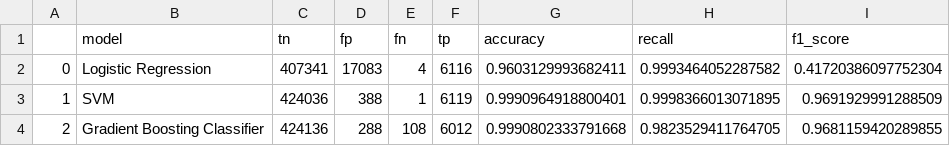
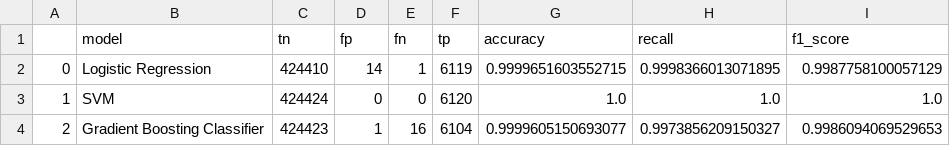
Before and after one commit to kidcoconut/fourthbrain, a CSV file: .assignments/week6_supervised_ml/dat/model_results.csv, drawn as a sheet.

```diff
--- a/.assignments/week6_supervised_ml/dat/model_results.csv
+++ b/.assignments/week6_supervised_ml/dat/model_results.csv
@@ -1,4 +1,4 @@
 ,model,tn,fp,fn,tp,accuracy,recall,f1_score
-0,Logistic Regression,407341,17083,4,6116,0.9603129993682411,0.9993464052287582,0.41720386097752304
-1,SVM,424036,388,1,6119,0.9990964918800401,0.9998366013071895,0.9691929991288509
-2,Gradient Boosting Classifier,424136,288,108,6012,0.9990802333791668,0.9823529411764705,0.9681159420289855
+0,Logistic Regression,424410,14,1,6119,0.9999651603552715,0.9998366013071895,0.9987758100057129
+1,SVM,424424,0,0,6120,1.0,1.0,1.0
+2,Gradient Boosting Classifier,424423,1,16,6104,0.9999605150693077,0.9973856209150327,0.9986094069529653
```
Also changed, not shown: 4 other files.
